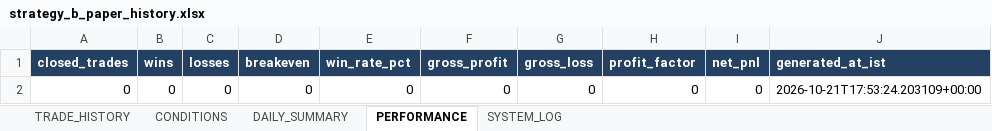
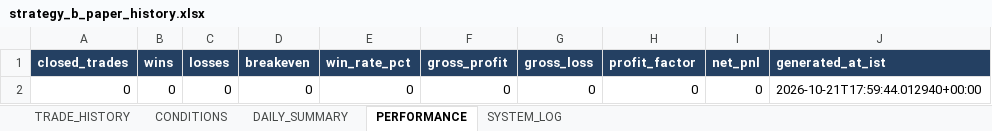
Before and after one commit to arvindpca/NIFTY-POC24-SMC5M, an Excel workbook: data/strategy_b_paper_history.xlsx, sheet PERFORMANCE, drawn as a sheet; values as stored, in another font and other column widths than the file's, no borders; the diff names each change by its address in the sheet, - before the commit and + after, or states it on an @@ line.

```diff
--- a/data/strategy_b_paper_history.xlsx (sheet PERFORMANCE)
+++ b/data/strategy_b_paper_history.xlsx (sheet PERFORMANCE)
-J2 (generated_at_ist): 2026-10-21T17:53:24.203109+00:00
+J2 (generated_at_ist): 2026-10-21T17:59:44.012940+00:00
```
Also changed, not shown: 1 other file.
